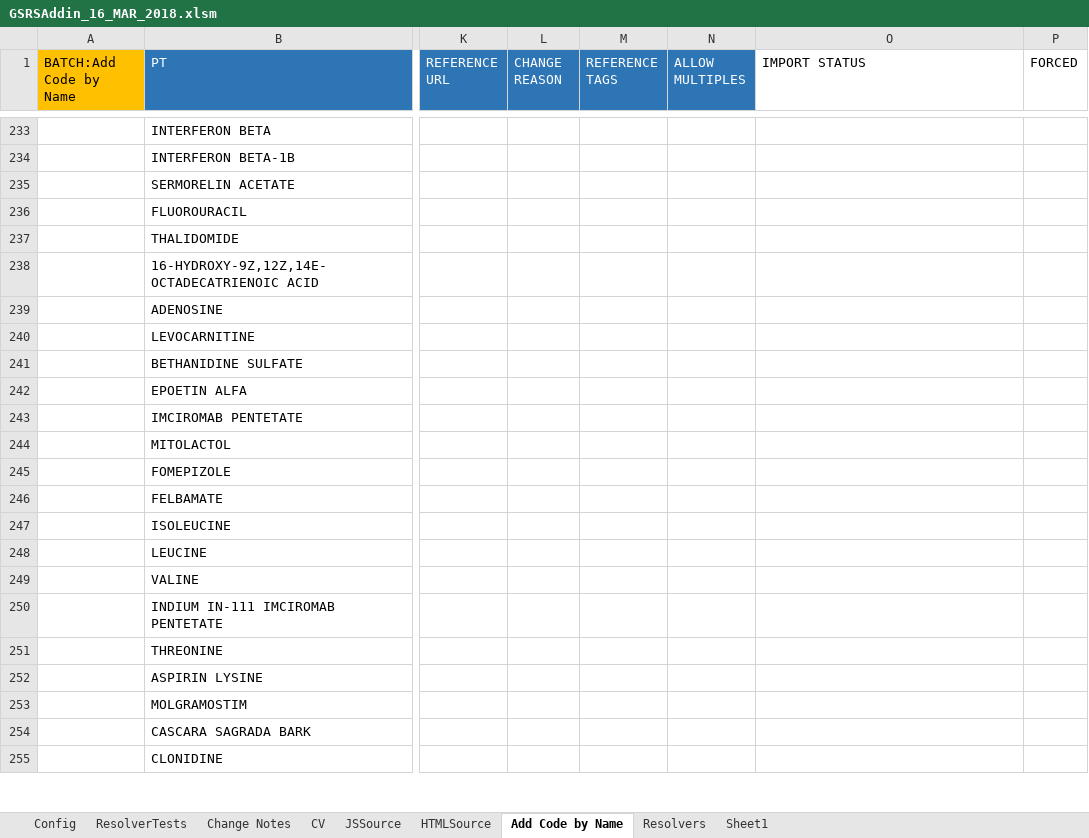
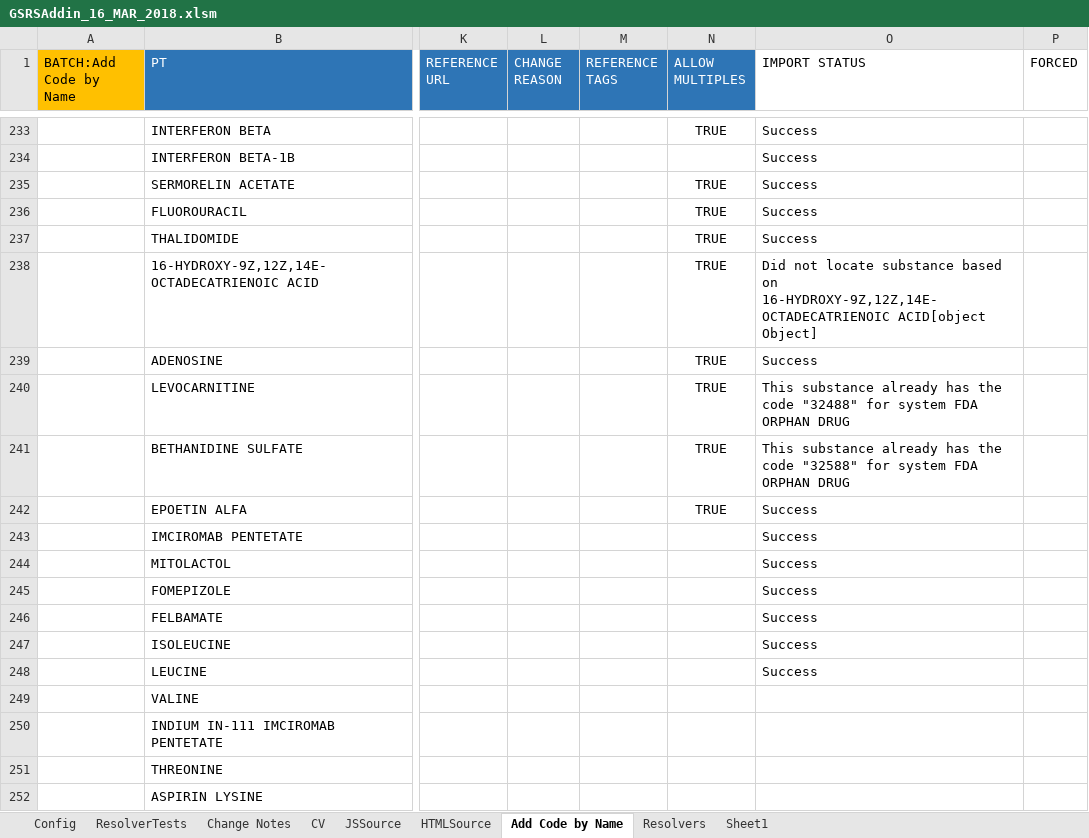
Before and after one commit to ncats/gsrsfind, an Excel workbook: GSRSAddin_16_MAR_2018.xlsm, sheet Add Code by Name, drawn as a sheet; only a part is shown, gaps mark what is left out; the shorter side is filled out with more unchanged rows; values as stored, in another font and other column widths than the file's, no borders; the diff covers the shown part only; the diff names each change by its address in the sheet, - before the commit and + after, or states it on an @@ line.

```diff
--- a/GSRSAddin_16_MAR_2018.xlsm (sheet Add Code by Name)
+++ b/GSRSAddin_16_MAR_2018.xlsm (sheet Add Code by Name)
-N233 (ALLOW MULTIPLES): (empty)
+N233 (ALLOW MULTIPLES): TRUE
-O233:O237 (IMPORT STATUS): (empty)
+O233:O237 (IMPORT STATUS): Success
-N235:N242 (ALLOW MULTIPLES): (empty)
+N235:N242 (ALLOW MULTIPLES): TRUE
-O238 (IMPORT STATUS): (empty)
+O238 (IMPORT STATUS): Did not locate substance based on 16-HYDROXY-9Z,12Z,14E-OCTADECATRIENOIC ACID[object Object]
-O239 (IMPORT STATUS): (empty)
+O239 (IMPORT STATUS): Success
-O240 (IMPORT STATUS): (empty)
+O240 (IMPORT STATUS): This substance already has the code "32488" for system FDA ORPHAN DRUG
-O241 (IMPORT STATUS): (empty)
+O241 (IMPORT STATUS): This substance already has the code "32588" for system FDA ORPHAN DRUG
-O242:O248 (IMPORT STATUS): (empty)
+O242:O248 (IMPORT STATUS): Success
```
Also changed, not shown: 60 edited cells elsewhere in this sheet, sheet Config.
